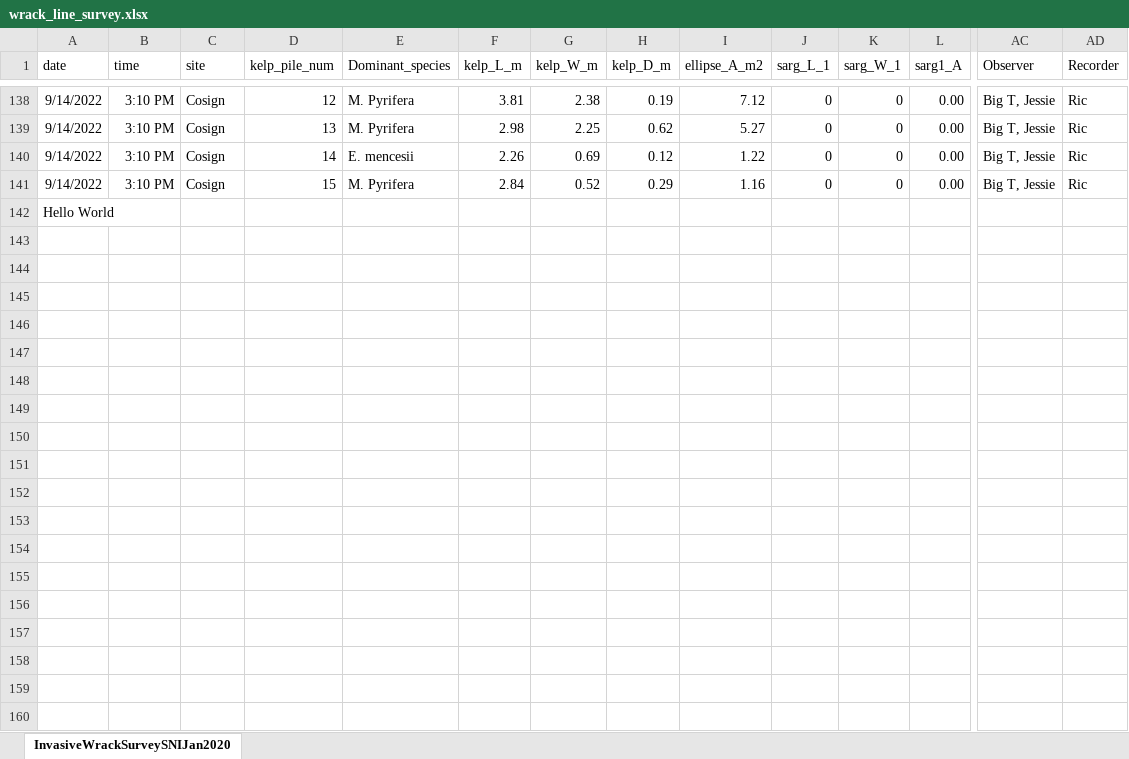
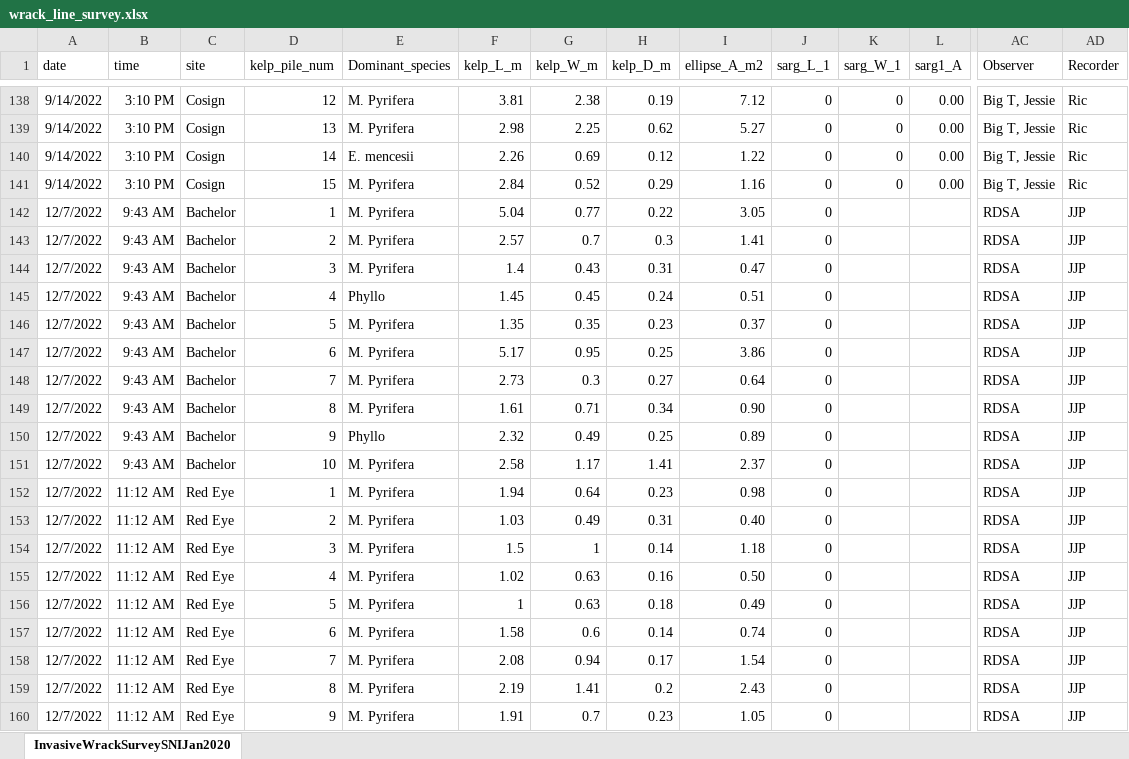
Before and after one commit to ricdesantiago/Wrack_monitoring, an Excel workbook: wrack_line_survey.xlsx, sheet InvasiveWrackSurveySNIJan2020, drawn as a sheet; only a part is shown, gaps mark what is left out; values as stored, in another font and other column widths than the file's, no borders; removed rows and columns are numbered as before the commit, all else as after; rows hold the shown columns only; the diff covers the shown part only; the diff names each change by its address in the sheet, - before the commit and + after, or states it on an @@ line.

Commit message:
2/8/23 MH

```diff
--- a/wrack_line_survey.xlsx (sheet InvasiveWrackSurveySNIJan2020)
+++ b/wrack_line_survey.xlsx (sheet InvasiveWrackSurveySNIJan2020)
-row 142: Hello World
+row 142: 12/7/2022 | 9:43 AM | Bachelor | 1 | M. Pyrifera | 5.04 | 0.77 | 0.22 | 3.05 | 0 |  |  | RDSA | JJP
+row 143: 12/7/2022 | 9:43 AM | Bachelor | 2 | M. Pyrifera | 2.57 | 0.7 | 0.3 | 1.41 | 0 |  |  | RDSA | JJP
+row 144: 12/7/2022 | 9:43 AM | Bachelor | 3 | M. Pyrifera | 1.4 | 0.43 | 0.31 | 0.47 | 0 |  |  | RDSA | JJP
+row 145: 12/7/2022 | 9:43 AM | Bachelor | 4 | Phyllo | 1.45 | 0.45 | 0.24 | 0.51 | 0 |  |  | RDSA | JJP
+row 146: 12/7/2022 | 9:43 AM | Bachelor | 5 | M. Pyrifera | 1.35 | 0.35 | 0.23 | 0.37 | 0 |  |  | RDSA | JJP
+row 147: 12/7/2022 | 9:43 AM | Bachelor | 6 | M. Pyrifera | 5.17 | 0.95 | 0.25 | 3.86 | 0 |  |  | RDSA | JJP
+row 148: 12/7/2022 | 9:43 AM | Bachelor | 7 | M. Pyrifera | 2.73 | 0.3 | 0.27 | 0.64 | 0 |  |  | RDSA | JJP
+row 149: 12/7/2022 | 9:43 AM | Bachelor | 8 | M. Pyrifera | 1.61 | 0.71 | 0.34 | 0.90 | 0 |  |  | RDSA | JJP
+row 150: 12/7/2022 | 9:43 AM | Bachelor | 9 | Phyllo | 2.32 | 0.49 | 0.25 | 0.89 | 0 |  |  | RDSA | JJP
+row 151: 12/7/2022 | 9:43 AM | Bachelor | 10 | M. Pyrifera | 2.58 | 1.17 | 1.41 | 2.37 | 0 |  |  | RDSA | JJP
+row 152: 12/7/2022 | 11:12 AM | Red Eye | 1 | M. Pyrifera | 1.94 | 0.64 | 0.23 | 0.98 | 0 |  |  | RDSA | JJP
+row 153: 12/7/2022 | 11:12 AM | Red Eye | 2 | M. Pyrifera | 1.03 | 0.49 | 0.31 | 0.40 | 0 |  |  | RDSA | JJP
+row 154: 12/7/2022 | 11:12 AM | Red Eye | 3 | M. Pyrifera | 1.5 | 1 | 0.14 | 1.18 | 0 |  |  | RDSA | JJP
+row 155: 12/7/2022 | 11:12 AM | Red Eye | 4 | M. Pyrifera | 1.02 | 0.63 | 0.16 | 0.50 | 0 |  |  | RDSA | JJP
+row 156: 12/7/2022 | 11:12 AM | Red Eye | 5 | M. Pyrifera | 1 | 0.63 | 0.18 | 0.49 | 0 |  |  | RDSA | JJP
+row 157: 12/7/2022 | 11:12 AM | Red Eye | 6 | M. Pyrifera | 1.58 | 0.6 | 0.14 | 0.74 | 0 |  |  | RDSA | JJP
+row 158: 12/7/2022 | 11:12 AM | Red Eye | 7 | M. Pyrifera | 2.08 | 0.94 | 0.17 | 1.54 | 0 |  |  | RDSA | JJP
+row 159: 12/7/2022 | 11:12 AM | Red Eye | 8 | M. Pyrifera | 2.19 | 1.41 | 0.2 | 2.43 | 0 |  |  | RDSA | JJP
+row 160: 12/7/2022 | 11:12 AM | Red Eye | 9 | M. Pyrifera | 1.91 | 0.7 | 0.23 | 1.05 | 0 |  |  | RDSA | JJP
```
Also changed, not shown: 115 added rows elsewhere in this sheet.
